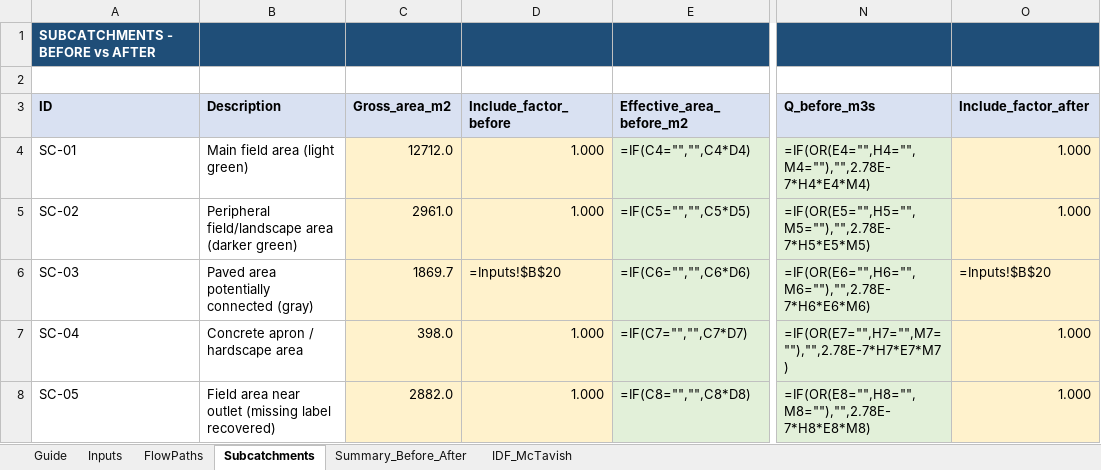
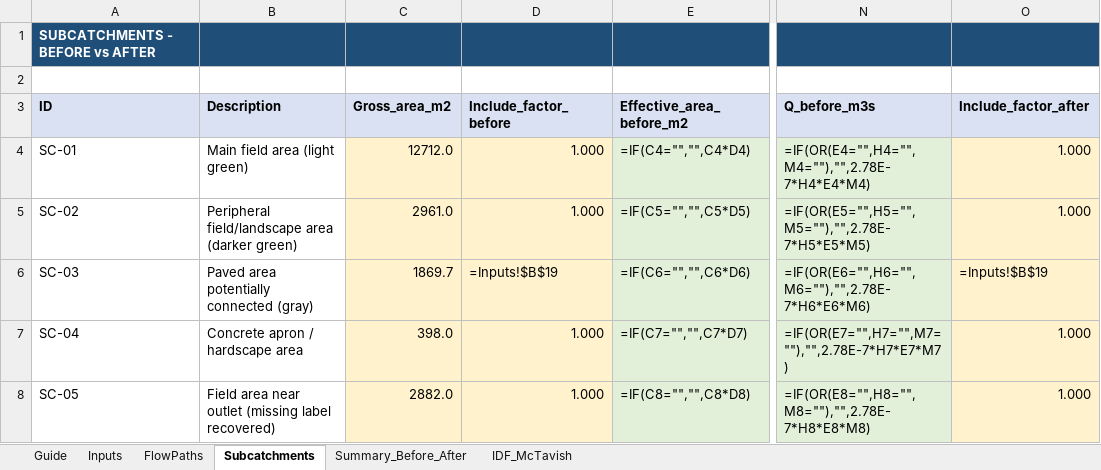
Before and after one commit to acon560-prog/idf-web-app, an Excel workbook: engineering/drainage-design/260403_Medifice_St-Constant_Hydrology_Before_After.xlsx, sheet Subcatchments, drawn as a sheet; only a part is shown, gaps mark what is left out; values as stored, in another font and other column widths than the file's, no borders; formulas without a stored value are shown as written; the diff names each change by its address in the sheet, - before the commit and + after, or states it on an @@ line.

```diff
--- a/engineering/drainage-design/260403_Medifice_St-Constant_Hydrology_Before_After.xlsx (sheet Subcatchments)
+++ b/engineering/drainage-design/260403_Medifice_St-Constant_Hydrology_Before_After.xlsx (sheet Subcatchments)
-D6 (Include_factor_before): =Inputs!$B$20
+D6 (Include_factor_before): =Inputs!$B$19
-O6 (Include_factor_after): =Inputs!$B$20
+O6 (Include_factor_after): =Inputs!$B$19
```
